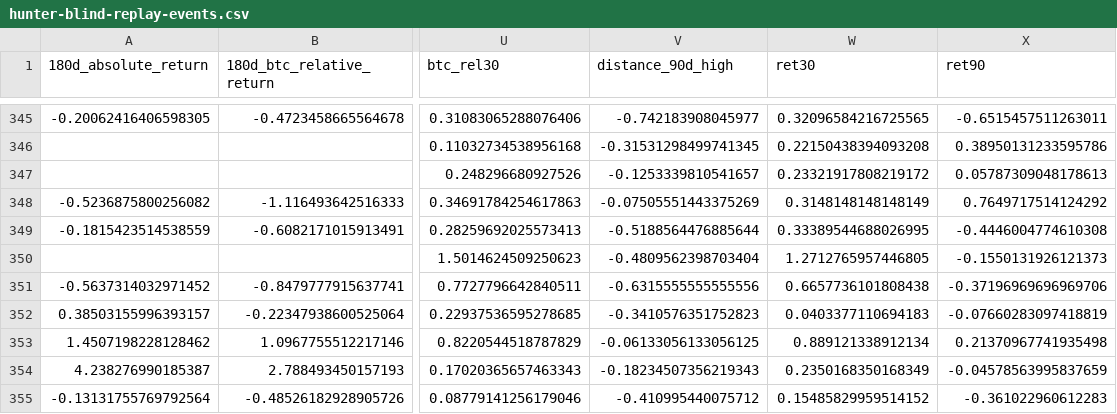
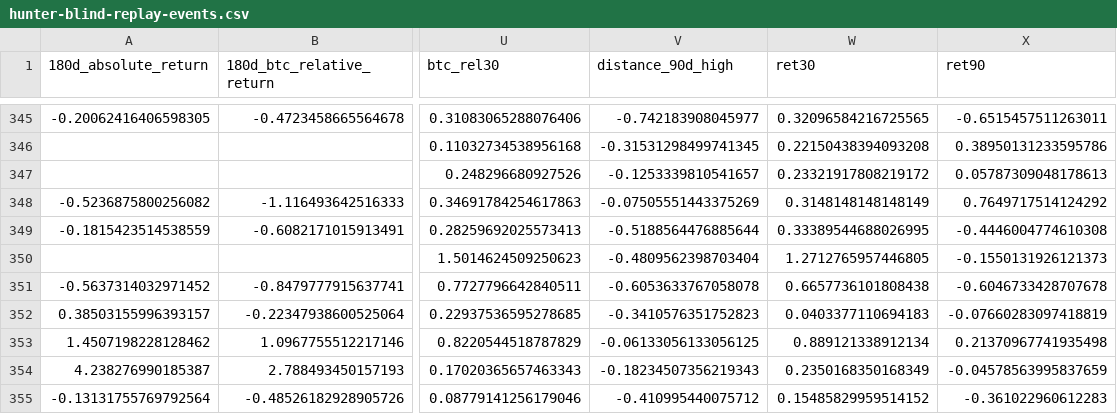
Before and after one commit to leo14881-eng/btc-grid-state, a CSV file: research/results/hunter-blind-replay-events.csv, drawn as a sheet; only a part is shown, gaps mark what is left out; the diff names each change by its address in the sheet, - before the commit and + after, or states it on an @@ line.

Commit message:
state: publish verified Hunter blind-replay

```diff
--- a/research/results/hunter-blind-replay-events.csv
+++ b/research/results/hunter-blind-replay-events.csv
-V351 (distance_90d_high): -0.6315555555555556
+V351 (distance_90d_high): -0.6053633767058078
-X351 (ret90): -0.37196969696969706
+X351 (ret90): -0.6046733428707678
```
Also changed, not shown: 3 other files.
